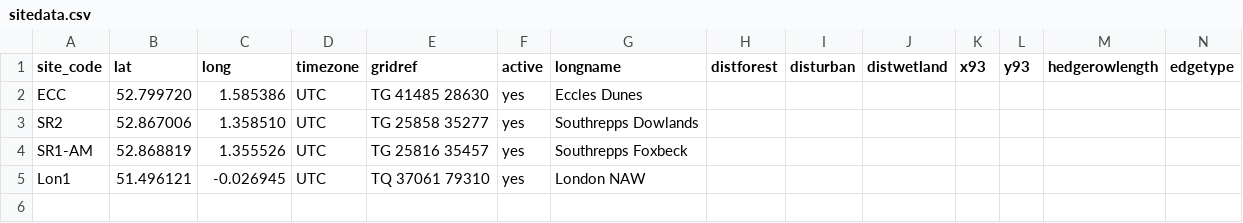
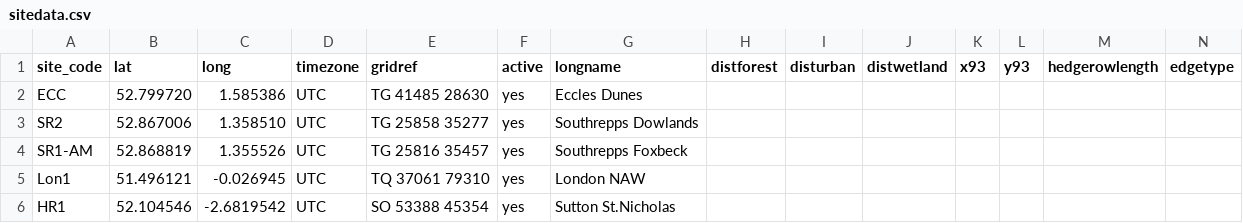
Before and after one commit to Ewan-P/R-Test, a CSV file: tidy/sitedata.csv, drawn as a sheet; the diff names each change by its address in the sheet, - before the commit and + after, or states it on an @@ line.

```diff
--- a/tidy/sitedata.csv
+++ b/tidy/sitedata.csv
+row 6: HR1 | 52.104546 | -2.6819542 | UTC | SO 53388 45354 | yes | Sutton St.Nicholas
```
Also changed, not shown: 2 other files.
